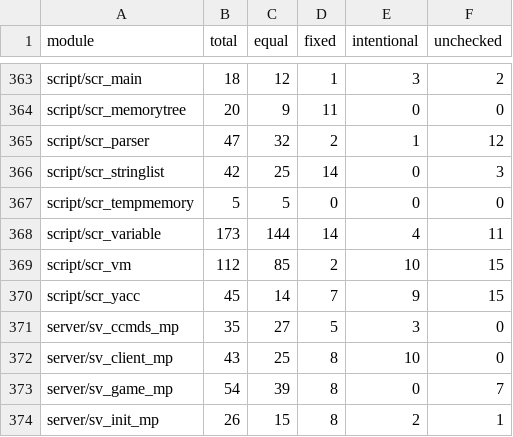
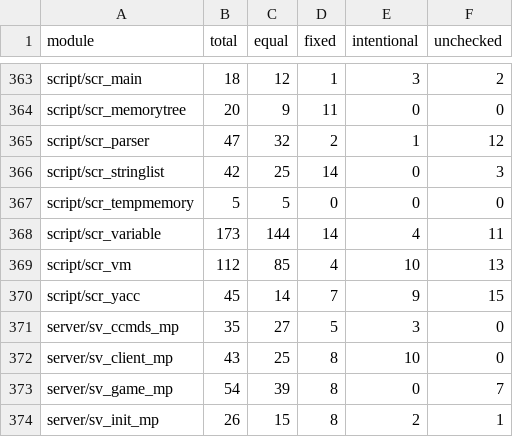
Before and after one commit to STiXzoOR/cod2-silicon, a CSV file: docs/fidelity/modules/modules.csv, drawn as a sheet; only a part is shown, gaps mark what is left out.

```diff
--- a/docs/fidelity/modules/modules.csv
+++ b/docs/fidelity/modules/modules.csv
@@ -368,3 +368,3 @@ script/scr_tempmemory,5,5,0,0,0
 script/scr_variable,173,144,14,4,11
-script/scr_vm,112,85,2,10,15
+script/scr_vm,112,85,4,10,13
 script/scr_yacc,45,14,7,9,15
```
Also changed, not shown: 4 other files.
